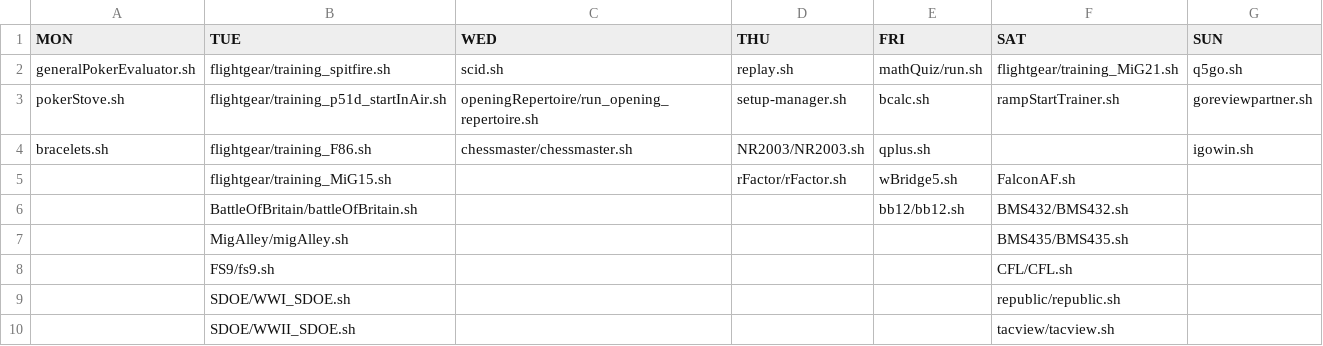
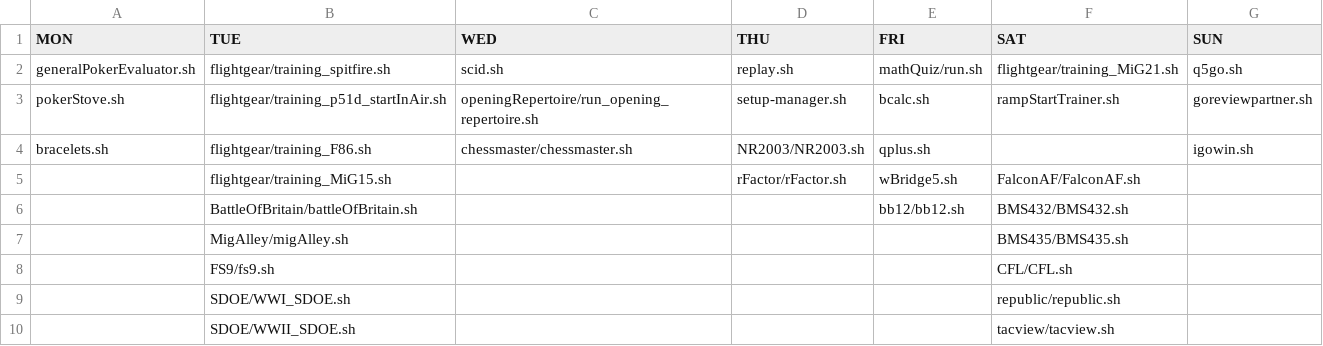
Before and after one commit to sim-museum/serious-games-lab, a CSV file: filesForLauncher/launcherScripts.csv, drawn as a sheet.

```diff
--- a/filesForLauncher/launcherScripts.csv
+++ b/filesForLauncher/launcherScripts.csv
@@ -4,3 +4,3 @@ pokerStove.sh,flightgear/training_p51d_startInAir.sh,openingRepertoire/run_openi
 bracelets.sh,flightgear/training_F86.sh,chessmaster/chessmaster.sh,NR2003/NR2003.sh,qplus.sh,,igowin.sh
-,flightgear/training_MiG15.sh,,rFactor/rFactor.sh,wBridge5.sh,FalconAF.sh,
+,flightgear/training_MiG15.sh,,rFactor/rFactor.sh,wBridge5.sh,FalconAF/FalconAF.sh,
 ,BattleOfBritain/battleOfBritain.sh,,,bb12/bb12.sh,BMS432/BMS432.sh,
```
Also changed, not shown: config/wine_runners.csv, 23 other files.
